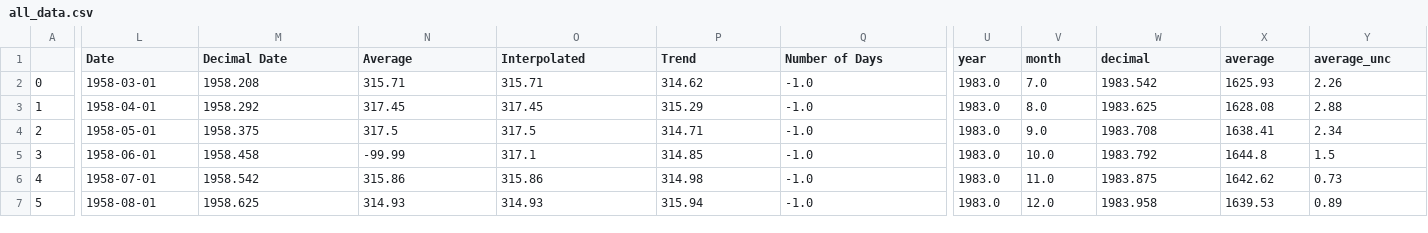
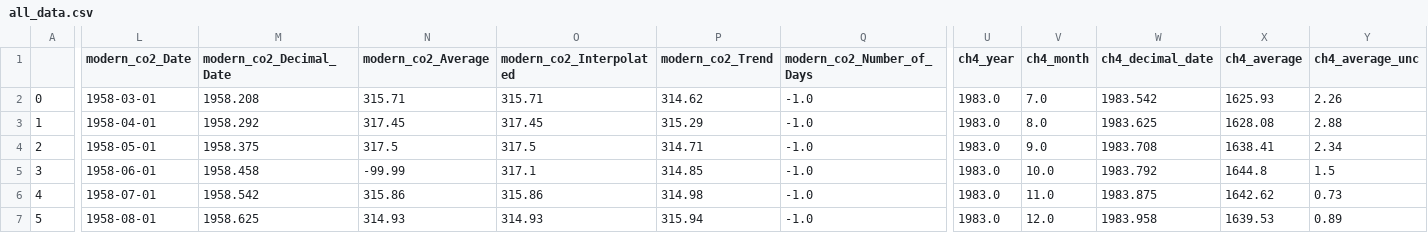
Before and after one commit to frankquinn89/PROGRAMMING_FOR_DATA_ANALYSIS_2, a CSV file: exported_data/all_data.csv (was data/all_data.csv), drawn as a sheet; only a part is shown, gaps mark what is left out; the diff covers the shown part only; the diff names each change by its address in the sheet, - before the commit and + after, or states it on an @@ line.

```diff
--- a/data/all_data.csv
+++ b/exported_data/all_data.csv
-L1: Date
+L1: modern_co2_Date
-M1: Decimal Date
+M1: modern_co2_Decimal_Date
-N1: Average
+N1: modern_co2_Average
-O1: Interpolated
+O1: modern_co2_Interpolated
-P1: Trend
+P1: modern_co2_Trend
-Q1: Number of Days
+Q1: modern_co2_Number_of_Days
-U1: year
+U1: ch4_year
-V1: month
+V1: ch4_month
-W1: decimal
+W1: ch4_decimal_date
-X1: average
+X1: ch4_average
-Y1: average_unc
+Y1: ch4_average_unc
```
Also changed, not shown: 2 edited cells elsewhere in this file, 4 other files.
